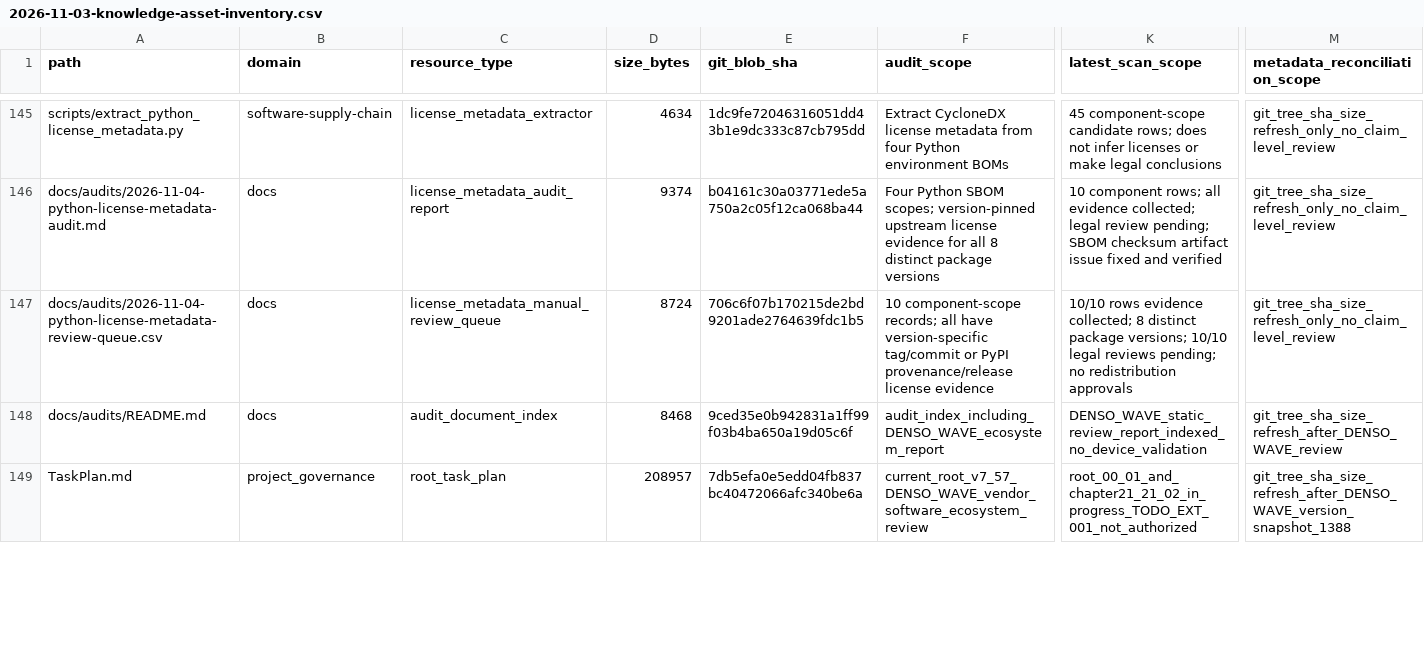
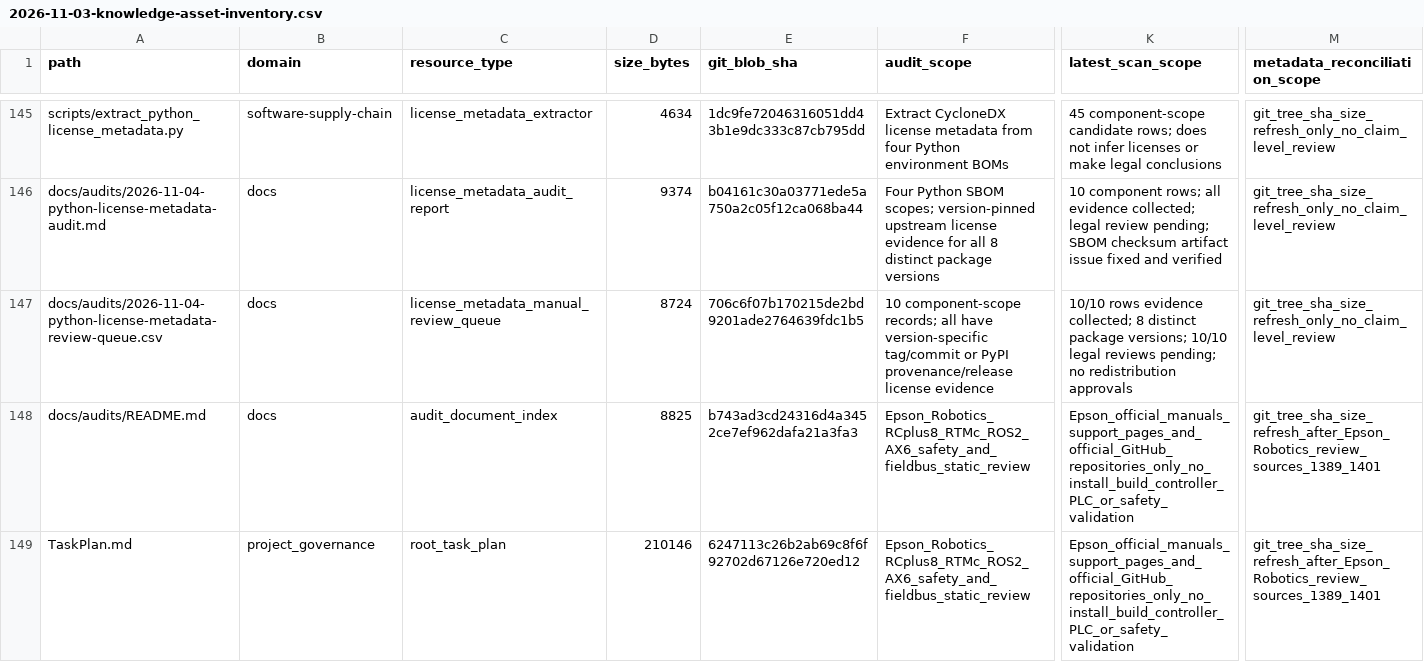
Before and after one commit to rexyll/robot_knowledgebasement, a CSV file: docs/audits/2026-11-03-knowledge-asset-inventory.csv, drawn as a sheet; only a part is shown, gaps mark what is left out; the diff covers the shown part only; the diff names each change by its address in the sheet, - before the commit and + after, or states it on an @@ line.

Commit message:
audit: refresh asset inventory for Epson Robotics review

```diff
--- a/docs/audits/2026-11-03-knowledge-asset-inventory.csv
+++ b/docs/audits/2026-11-03-knowledge-asset-inventory.csv
-D148 (size_bytes): 8468
+D148 (size_bytes): 8825
-E148 (git_blob_sha): 9ced35e0b942831a1ff99f03b4ba650a19d05c6f
+E148 (git_blob_sha): b743ad3cd24316d4a3452ce7ef962dafa21a3fa3
-F148 (audit_scope): audit_index_including_DENSO_WAVE_ecosystem_report
+F148 (audit_scope): Epson_Robotics_RCplus8_RTMc_ROS2_AX6_safety_and_fieldbus_static_review
-K148 (latest_scan_scope): DENSO_WAVE_static_review_report_indexed_no_device_validation
+K148 (latest_scan_scope): Epson_official_manuals_support_pages_and_official_GitHub_repositories_only_no_install_build_controller_PLC_or_safety_validation
-M148 (metadata_reconciliation_scope): git_tree_sha_size_refresh_after_DENSO_WAVE_review
+M148 (metadata_reconciliation_scope): git_tree_sha_size_refresh_after_Epson_Robotics_review_sources_1389_1401
-D149 (size_bytes): 208957
+D149 (size_bytes): 210146
-E149 (git_blob_sha): 7db5efa0e5edd04fb837bc40472066afc340be6a
+E149 (git_blob_sha): 6247113c26b2ab69c8f6f92702d67126e720ed12
-F149 (audit_scope): current_root_v7_57_DENSO_WAVE_vendor_software_ecosystem_review
+F149 (audit_scope): Epson_Robotics_RCplus8_RTMc_ROS2_AX6_safety_and_fieldbus_static_review
-K149 (latest_scan_scope): root_00_01_and_chapter21_21_02_in_progress_TODO_EXT_001_not_authorized
+K149 (latest_scan_scope): Epson_official_manuals_support_pages_and_official_GitHub_repositories_only_no_install_build_controller_PLC_or_safety_validation
-M149 (metadata_reconciliation_scope): git_tree_sha_size_refresh_after_DENSO_WAVE_version_snapshot_1388
+M149 (metadata_reconciliation_scope): git_tree_sha_size_refresh_after_Epson_Robotics_review_sources_1389_1401
```
Also changed, not shown: 1 added row and 20 edited cells elsewhere in this file.
